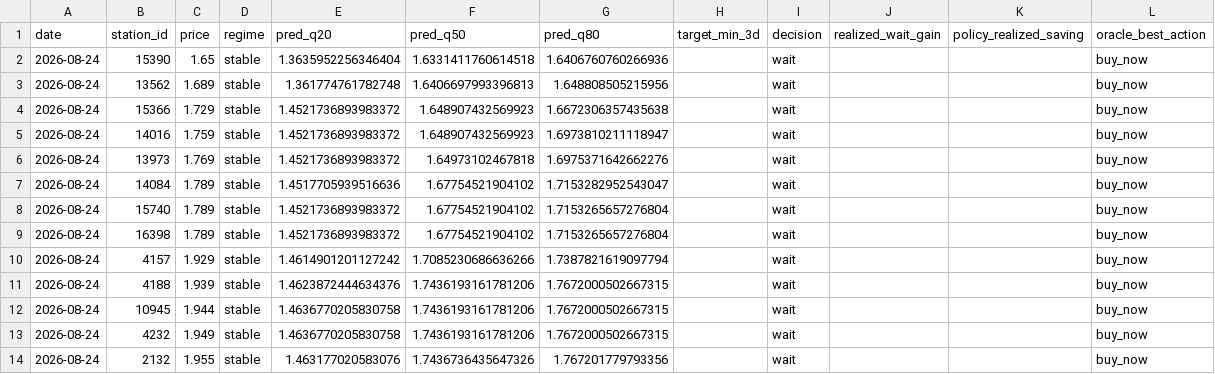
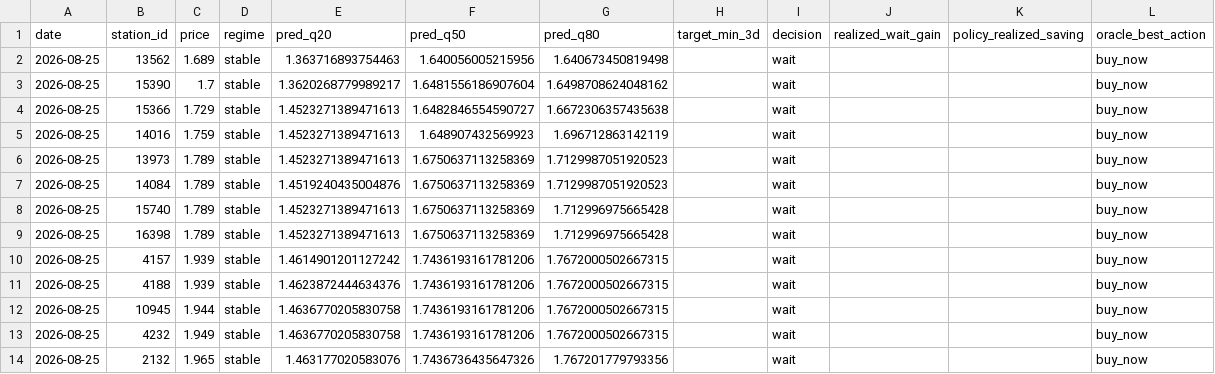
Before and after one commit to juanluserra/fuel-recommender-murcia, a CSV file: data/latest/alcantarilla_murcia__precio_gasoleo_a__latest.csv, drawn as a sheet.

```diff
--- a/data/latest/alcantarilla_murcia__precio_gasoleo_a__latest.csv
+++ b/data/latest/alcantarilla_murcia__precio_gasoleo_a__latest.csv
@@ -1,14 +1,14 @@
 date,station_id,price,regime,pred_q20,pred_q50,pred_q80,target_min_3d,decision,realized_wait_gain,policy_realized_saving,oracle_best_action
-2026-08-24,15390,1.65,stable,1.3635952256346404,1.6331411760614518,1.6406760760266936,,wait,,,buy_now
-2026-08-24,13562,1.689,stable,1.361774761782748,1.6406697993396813,1.648808505215956,,wait,,,buy_now
-2026-08-24,15366,1.729,stable,1.4521736893983372,1.648907432569923,1.6672306357435638,,wait,,,buy_now
-2026-08-24,14016,1.759,stable,1.4521736893983372,1.648907432569923,1.6973810211118947,,wait,,,buy_now
-2026-08-24,13973,1.769,stable,1.4521736893983372,1.64973102467818,1.6975371642662276,,wait,,,buy_now
-2026-08-24,14084,1.789,stable,1.4517705939516636,1.67754521904102,1.7153282952543047,,wait,,,buy_now
-2026-08-24,15740,1.789,stable,1.4521736893983372,1.67754521904102,1.7153265657276804,,wait,,,buy_now
-2026-08-24,16398,1.789,stable,1.4521736893983372,1.67754521904102,1.7153265657276804,,wait,,,buy_now
-2026-08-24,4157,1.929,stable,1.4614901201127242,1.7085230686636266,1.7387821619097794,,wait,,,buy_now
-2026-08-24,4188,1.939,stable,1.4623872444634376,1.7436193161781206,1.7672000502667315,,wait,,,buy_now
-2026-08-24,10945,1.944,stable,1.4636770205830758,1.7436193161781206,1.7672000502667315,,wait,,,buy_now
-2026-08-24,4232,1.949,stable,1.4636770205830758,1.7436193161781206,1.7672000502667315,,wait,,,buy_now
-2026-08-24,2132,1.955,stable,1.463177020583076,1.7436736435647326,1.767201779793356,,wait,,,buy_now
+2026-08-25,13562,1.689,stable,1.363716893754463,1.640056005215956,1.640673450819498,,wait,,,buy_now
+2026-08-25,15390,1.7,stable,1.3620268779989217,1.6481556186907604,1.6498708624048162,,wait,,,buy_now
+2026-08-25,15366,1.729,stable,1.4523271389471613,1.6482846554590727,1.6672306357435638,,wait,,,buy_now
+2026-08-25,14016,1.759,stable,1.4523271389471613,1.648907432569923,1.696712863142119,,wait,,,buy_now
+2026-08-25,13973,1.789,stable,1.4523271389471613,1.6750637113258369,1.7129987051920523,,wait,,,buy_now
+2026-08-25,14084,1.789,stable,1.4519240435004876,1.6750637113258369,1.7129987051920523,,wait,,,buy_now
+2026-08-25,15740,1.789,stable,1.4523271389471613,1.6750637113258369,1.712996975665428,,wait,,,buy_now
+2026-08-25,16398,1.789,stable,1.4523271389471613,1.6750637113258369,1.712996975665428,,wait,,,buy_now
+2026-08-25,4157,1.939,stable,1.4614901201127242,1.7436193161781206,1.7672000502667315,,wait,,,buy_now
+2026-08-25,4188,1.939,stable,1.4623872444634376,1.7436193161781206,1.7672000502667315,,wait,,,buy_now
+2026-08-25,10945,1.944,stable,1.4636770205830758,1.7436193161781206,1.7672000502667315,,wait,,,buy_now
+2026-08-25,4232,1.949,stable,1.4636770205830758,1.7436193161781206,1.7672000502667315,,wait,,,buy_now
+2026-08-25,2132,1.965,stable,1.463177020583076,1.7436736435647326,1.767201779793356,,wait,,,buy_now
```
Also changed, not shown: data/history/alcantarilla_murcia/fetch_log.csv, data/history/alcantarilla_murcia/stations.csv, 4 other files.
